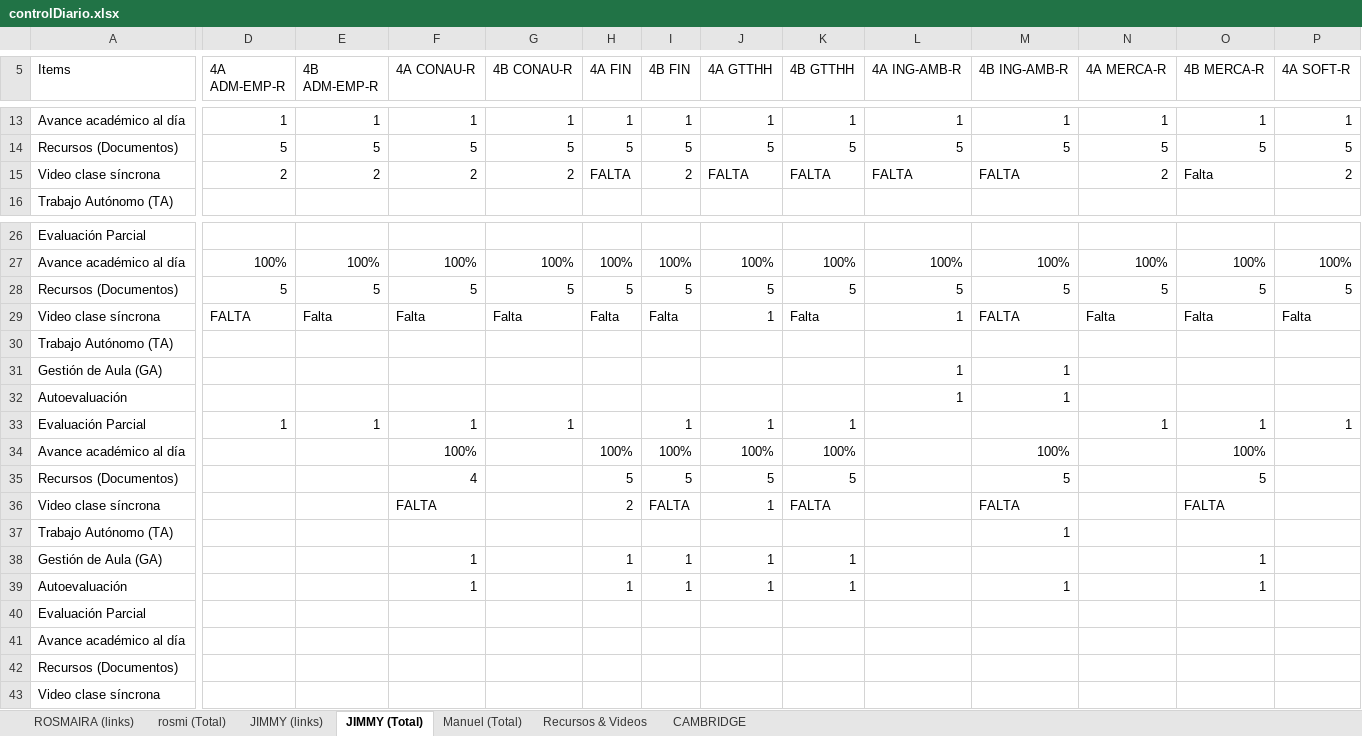
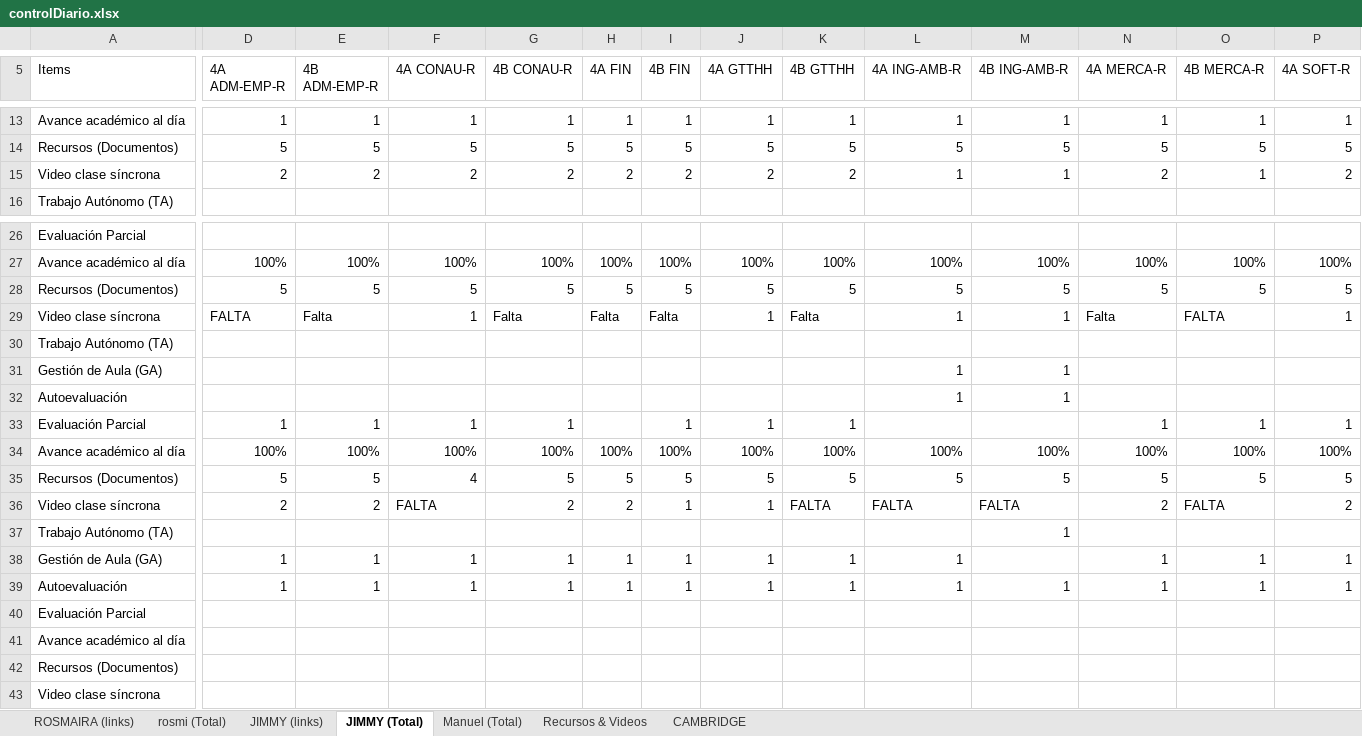
Before and after one commit to vanlarsen/coord_ingles_iv, an Excel workbook: controlDiario.xlsx, sheet JIMMY (Total), drawn as a sheet; only a part is shown, gaps mark what is left out; values as stored, in another font and other column widths than the file's, no cell formats; the diff covers the shown part only; the diff names each change by its address in the sheet, - before the commit and + after, or states it on an @@ line.

Commit message:
Domingo 26/6/2022 11H38

```diff
--- a/controlDiario.xlsx (sheet JIMMY (Total))
+++ b/controlDiario.xlsx (sheet JIMMY (Total))
-H15 (4A FIN): FALTA
+H15 (4A FIN): 2
-J15 (4A GTTHH): FALTA
+J15 (4A GTTHH): 2
-K15 (4B GTTHH): FALTA
+K15 (4B GTTHH): 2
-L15 (4A ING-AMB-R): FALTA
+L15 (4A ING-AMB-R): 1
-M15 (4B ING-AMB-R): FALTA
+M15 (4B ING-AMB-R): 1
-O15 (4B MERCA-R): Falta
+O15 (4B MERCA-R): 1
-F29 (4A CONAU-R): Falta
+F29 (4A CONAU-R): 1
-M29 (4B ING-AMB-R): FALTA
+M29 (4B ING-AMB-R): 1
-O29 (4B MERCA-R): Falta
+O29 (4B MERCA-R): FALTA
-P29 (4A SOFT-R): Falta
+P29 (4A SOFT-R): 1
-D34 (4A ADM-EMP-R): (empty)
+D34 (4A ADM-EMP-R): 100%
-E34 (4B ADM-EMP-R): (empty)
+E34 (4B ADM-EMP-R): 100%
-G34 (4B CONAU-R): (empty)
+G34 (4B CONAU-R): 100%
-L34 (4A ING-AMB-R): (empty)
+L34 (4A ING-AMB-R): 100%
-N34 (4A MERCA-R): (empty)
+N34 (4A MERCA-R): 100%
-P34 (4A SOFT-R): (empty)
+P34 (4A SOFT-R): 100%
-D35 (4A ADM-EMP-R): (empty)
+D35 (4A ADM-EMP-R): 5
-E35 (4B ADM-EMP-R): (empty)
+E35 (4B ADM-EMP-R): 5
-G35 (4B CONAU-R): (empty)
+G35 (4B CONAU-R): 5
-L35 (4A ING-AMB-R): (empty)
+L35 (4A ING-AMB-R): 5
-N35 (4A MERCA-R): (empty)
+N35 (4A MERCA-R): 5
-P35 (4A SOFT-R): (empty)
+P35 (4A SOFT-R): 5
-D36 (4A ADM-EMP-R): (empty)
+D36 (4A ADM-EMP-R): 2
-E36 (4B ADM-EMP-R): (empty)
+E36 (4B ADM-EMP-R): 2
-G36 (4B CONAU-R): (empty)
+G36 (4B CONAU-R): 2
-I36 (4B FIN): FALTA
+I36 (4B FIN): 1
-L36 (4A ING-AMB-R): (empty)
+L36 (4A ING-AMB-R): FALTA
-N36 (4A MERCA-R): (empty)
+N36 (4A MERCA-R): 2
-P36 (4A SOFT-R): (empty)
+P36 (4A SOFT-R): 2
-D38:D39 (4A ADM-EMP-R): (empty)
+D38:D39 (4A ADM-EMP-R): 1
-E38:E39 (4B ADM-EMP-R): (empty)
+E38:E39 (4B ADM-EMP-R): 1
-G38:G39 (4B CONAU-R): (empty)
+G38:G39 (4B CONAU-R): 1
-L38:L39 (4A ING-AMB-R): (empty)
+L38:L39 (4A ING-AMB-R): 1
-N38:N39 (4A MERCA-R): (empty)
+N38:N39 (4A MERCA-R): 1
-P38:P39 (4A SOFT-R): (empty)
+P38:P39 (4A SOFT-R): 1
```
Also changed, not shown: 4 edited cells elsewhere in this sheet, sheet rosmi (Total), sheet ROSMAIRA (links), sheet Manuel (Total), cell formats.
